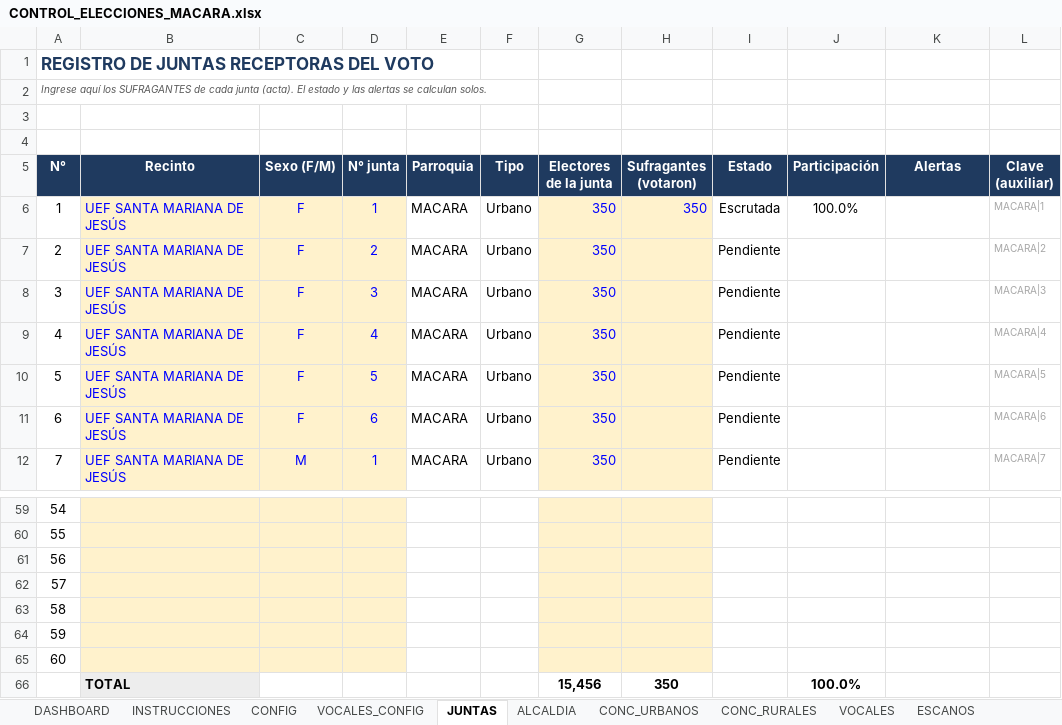
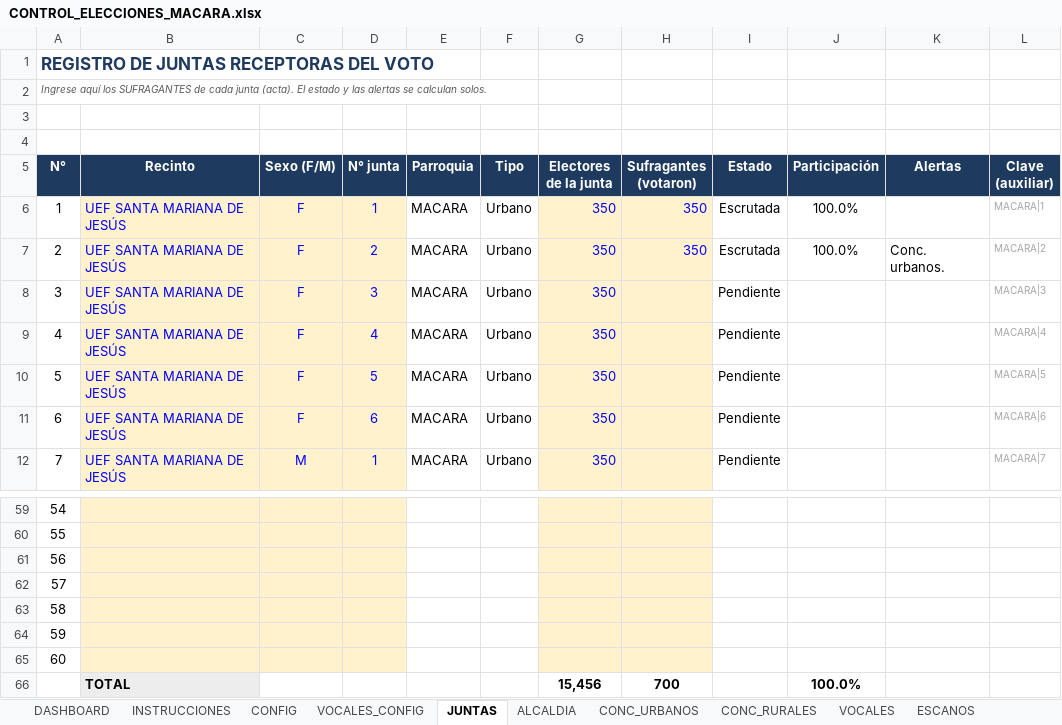
Before and after one commit to breythnerj/votaciones2026, an Excel workbook: CONTROL_ELECCIONES_MACARA.xlsx, sheet JUNTAS, drawn as a sheet; only a part is shown, gaps mark what is left out; values as stored, in another font and other column widths than the file's, no borders; conditional formats not drawn; the diff names each change by its address in the sheet, - before the commit and + after, or states it on an @@ line.

```diff
--- a/CONTROL_ELECCIONES_MACARA.xlsx (sheet JUNTAS)
+++ b/CONTROL_ELECCIONES_MACARA.xlsx (sheet JUNTAS)
-H7 (Sufragantes (votaron)): (empty)
+H7 (Sufragantes (votaron)): 350
-I7 (Estado): Pendiente
+I7 (Estado): Escrutada
-J7 (Participación): (empty)
+J7 (Participación): 100.0%
-K7 (Alertas): (empty)
+K7 (Alertas): Conc. urbanos.
-H66 (Sufragantes (votaron)): 350
+H66 (Sufragantes (votaron)): 700
```
Also changed, not shown: sheet DASHBOARD, sheet ALCALDIA, sheet RESUMEN, sheet CONC_URBANOS, charts or pictures.
